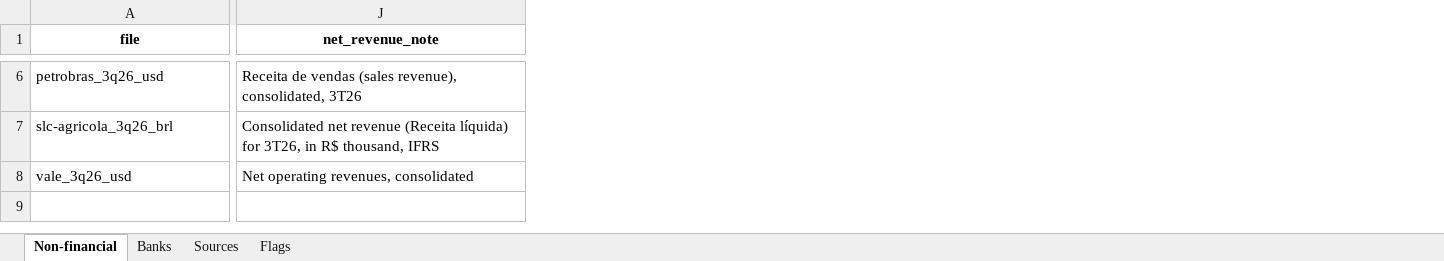
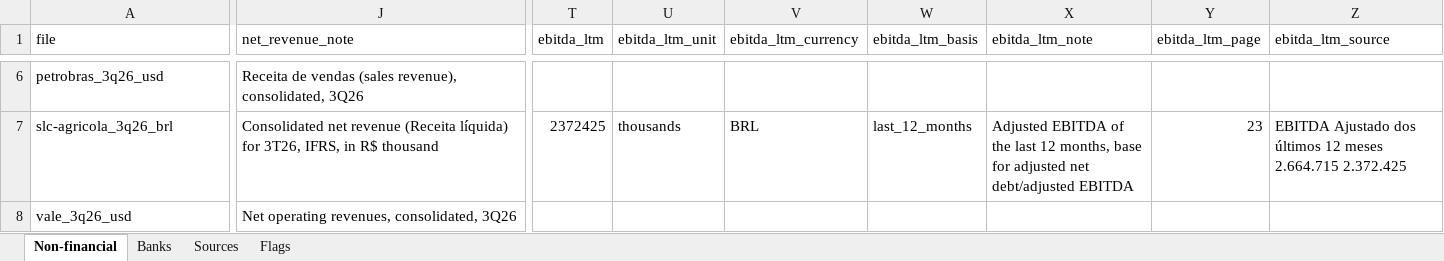
Before and after one commit to gcavalcanti006/equity-research-ai, an Excel workbook: earnings-release-extractor/outputs/results.xlsx, sheet Non-financial, drawn as a sheet; only a part is shown, gaps mark what is left out; values as stored, in another font and other column widths than the file's, no borders; the diff covers the shown part only; the diff names each change by its address in the sheet, - before the commit and + after, or states it on an @@ line.

Commit message:
Extractor: campo ebitda_ltm e checagem de alavancagem

```diff
--- a/earnings-release-extractor/outputs/results.xlsx (sheet Non-financial)
+++ b/earnings-release-extractor/outputs/results.xlsx (sheet Non-financial)
+column T (ebitda_ltm), row 7: 2372425
+column U (ebitda_ltm_unit), row 7: thousands
+column V (ebitda_ltm_currency), row 7: BRL
+column W (ebitda_ltm_basis), row 7: last_12_months
+column X (ebitda_ltm_note), row 7: Adjusted EBITDA of the last 12 months, base for adjusted net debt/adjusted EBITDA
+column Y (ebitda_ltm_page), row 7: 23
+column Z (ebitda_ltm_source), row 7: EBITDA Ajustado dos últimos 12 meses 2.664.715 2.372.425
@@ A1:J1 bold: on → off, alignment: center → left @@
-J6 (net_revenue_note): …revenue), consolidated, 3T26
+J6 (net_revenue_note): …revenue), consolidated, 3Q26
-J7 (net_revenue_note): …for 3T26, in R$ thousand, IFRS
+J7 (net_revenue_note): …for 3T26, IFRS, in R$ thousand
-J8 (net_revenue_note): Net operating revenues, consolidated
+J8 (net_revenue_note): Net operating revenues, consolidated, 3Q26
```
Also changed, not shown: 49 edited cells and cell formats elsewhere in this sheet, sheet Sources, sheet Banks, sheet Flags, 7 other files.
